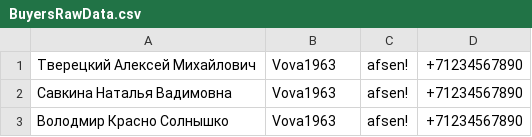
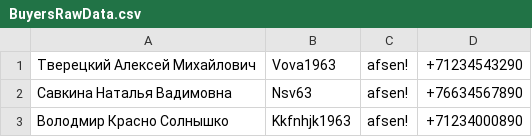
Before and after one commit to Tveretskiy/Homework1, a CSV file: BuyersRawData.csv, drawn as a sheet.

```diff
--- a/BuyersRawData.csv
+++ b/BuyersRawData.csv
@@ -1,3 +1,3 @@
-Тверецкий Алексей Михайлович;Vova1963;afsen!;+71234567890
-Савкина Наталья Вадимовна;Vova1963;afsen!;+71234567890
-Володмир Красно Солнышко;Vova1963;afsen!;+71234567890
+Тверецкий Алексей Михайлович;Vova1963;afsen!;+71234543290
+Савкина Наталья Вадимовна;Nsv63;afsen!;+76634567890
+Володмир Красно Солнышко;Kkfnhjk1963;afsen!;+71234000890
```
Also changed, not shown: BuyersDataBase.csv, 10 other files.
